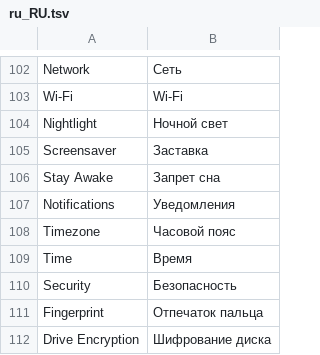
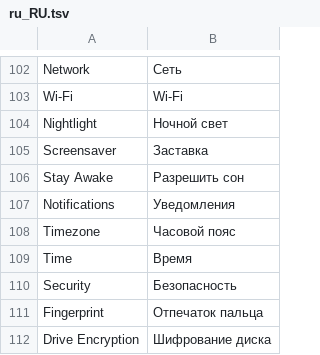
Before and after one commit to WokoFlipper/Omarchy-ru-locale, a TSV file: translations/ru_RU.tsv, drawn as a sheet; only a part is shown, gaps mark what is left out.

Commit message:
Stay Awake → Разрешить сон

```diff
--- a/translations/ru_RU.tsv
+++ b/translations/ru_RU.tsv
@@ -105,3 +105,3 @@ Nightlight	Ночной свет
 Screensaver	Заставка
-Stay Awake	Запрет сна
+Stay Awake	Разрешить сон
 Notifications	Уведомления
```
Also changed, not shown: 1 other file.
